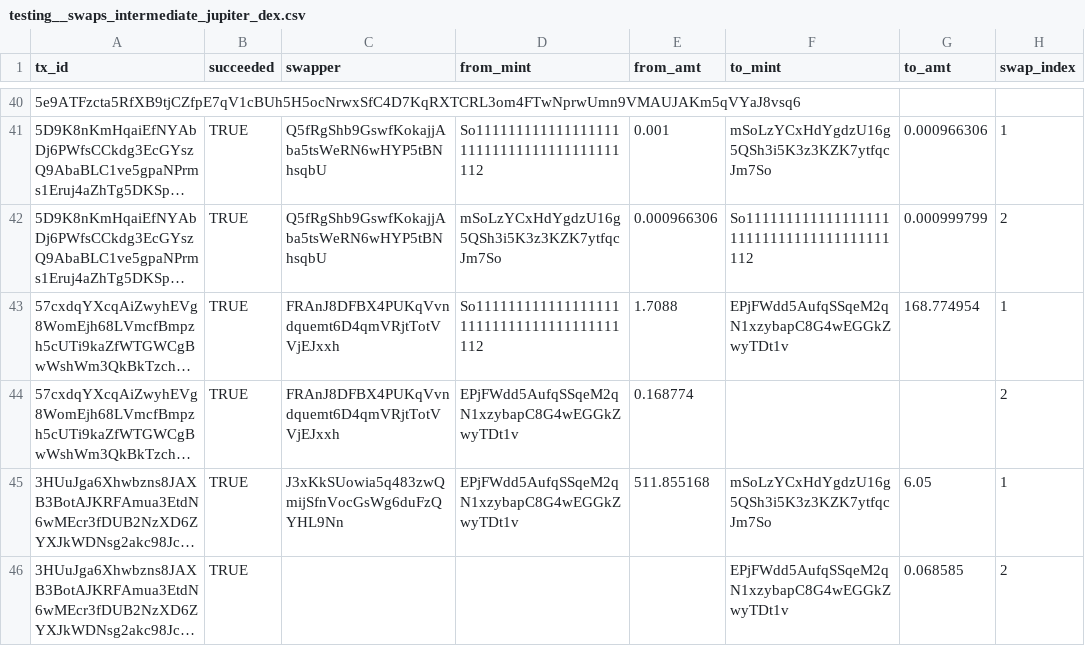
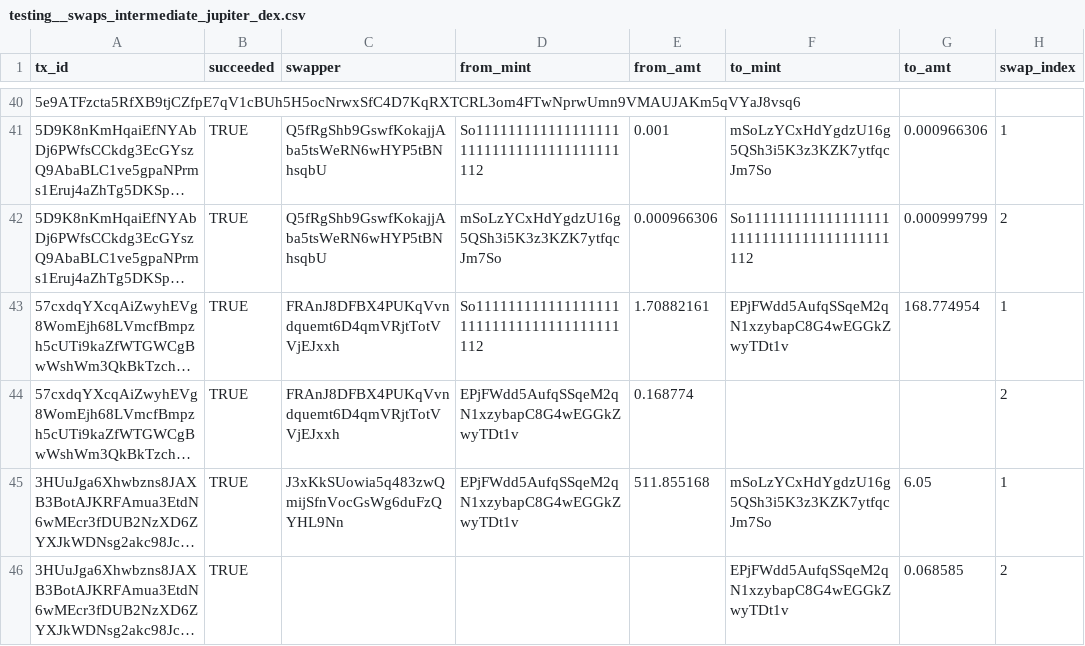
Before and after one commit to FlipsideCrypto/solana-models, a CSV file: data/testing__swaps_intermediate_jupiter_dex.csv, drawn as a sheet; only a part is shown, gaps mark what is left out; long unchanged cells end in …; the diff names each change by its address in the sheet, - before the commit and + after, or states it on an @@ line.

Commit message:
logic for unordered swaps

```diff
--- a/data/testing__swaps_intermediate_jupiter_dex.csv
+++ b/data/testing__swaps_intermediate_jupiter_dex.csv
-E43 (from_amt): 1.7088
+E43 (from_amt): 1.70882161
```
Also changed, not shown: 1 other file.
